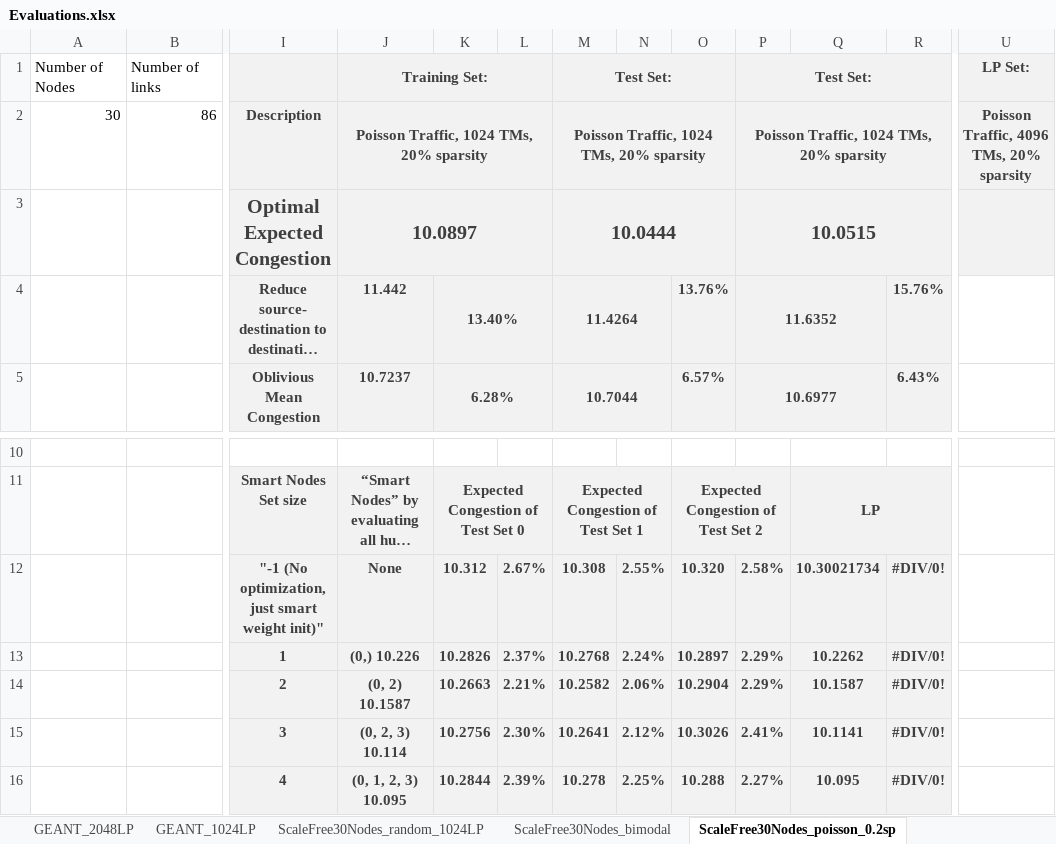
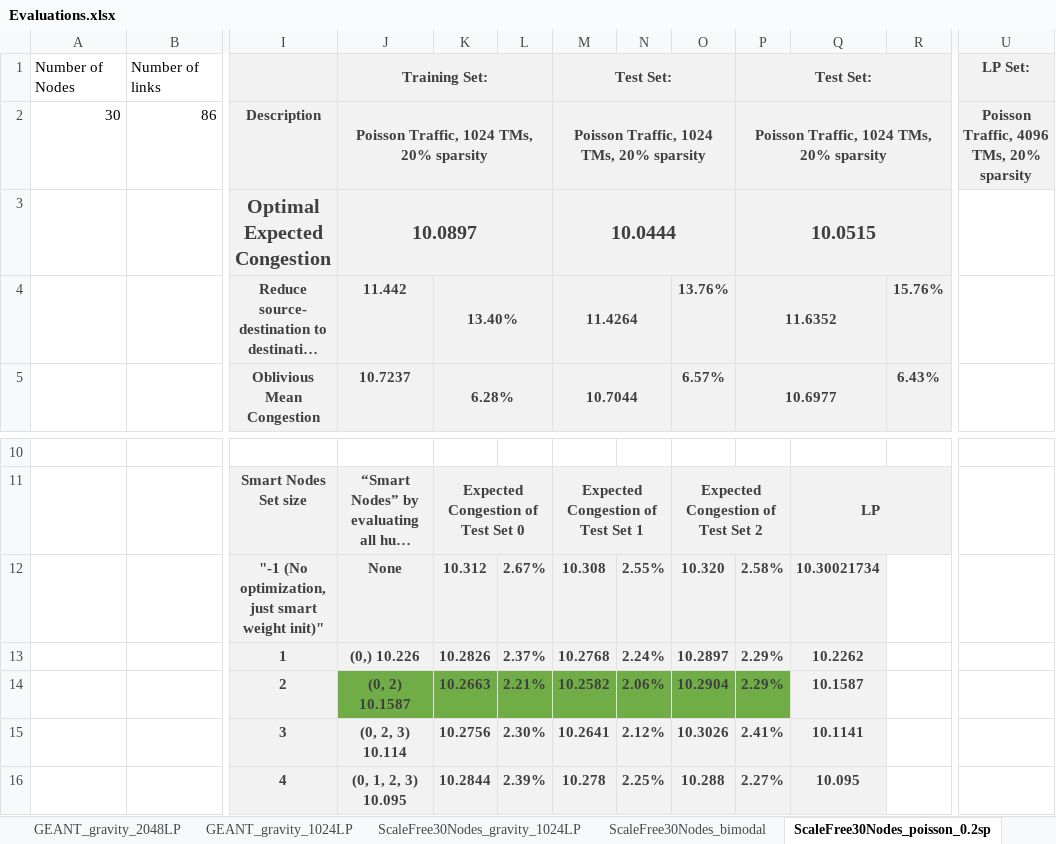
Before and after one commit to idoyehe/hybrid_routing_KNERUL, an Excel workbook: Smart_Nodes_Routing/Evaluations.xlsx, sheet ScaleFree30Nodes_poisson_0.2sp, drawn as a sheet; only a part is shown, gaps mark what is left out; long unchanged cells end in …; values as stored, in another font and other column widths than the file's, no borders; charts and pictures not drawn; the diff names each change by its address in the sheet, - before the commit and + after, or states it on an @@ line.

```diff
--- a/Smart_Nodes_Routing/Evaluations.xlsx (sheet ScaleFree30Nodes_poisson_0.2sp)
+++ b/Smart_Nodes_Routing/Evaluations.xlsx (sheet ScaleFree30Nodes_poisson_0.2sp)
-sheet tab: GEANT_2048LP
+sheet tab: GEANT_gravity_2048LP
-sheet tab: GEANT_1024LP
+sheet tab: GEANT_gravity_1024LP
-sheet tab: ScaleFree30Nodes_random_1024LP
+sheet tab: ScaleFree30Nodes_gravity_1024LP
-U3 fill: #F2F2F2
+U3 fill: none
-R12:R16: #DIV/0!
+R12:R16: (empty)
-R12:R16 fill: #F2F2F2
+R12:R16 fill: none
-J14:P14 fill: #F2F2F2
+J14:P14 fill: #70AD47
```
Also changed, not shown: sheet ScaleFree30Nodes_poisson_0.1sp, sheet GoodNet_poisson_0.1_4096LP, sheet GoodNet_poisson_0.2_4096LP, sheet ScaleFree30Nodes_gravity_1024LP, sheet GEANT_gravity_2048LP, sheet China_Telecom_gravity_1024LP, 1 more sheet, other sheet tabs, charts or pictures.
